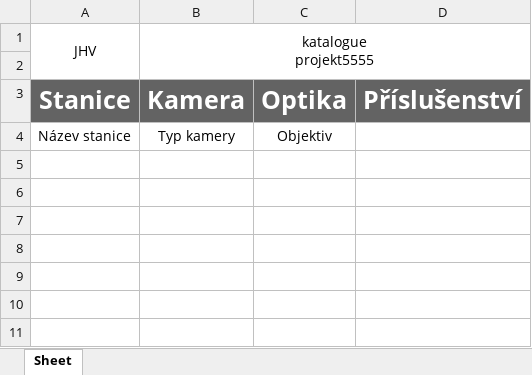
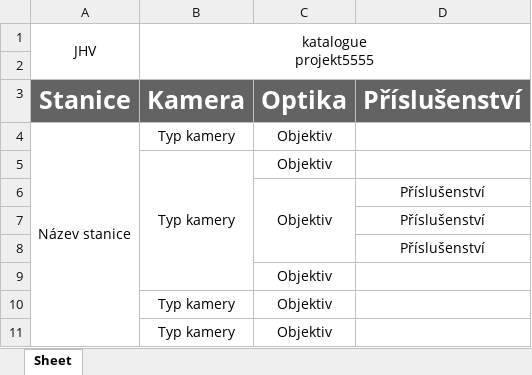
Before and after one commit to Jakubhl/Work, an Excel workbook: catalogue_manager/Formulář.xlsm, sheet Sheet, drawn as a sheet; values as stored, in another font and other column widths than the file's, no borders; the diff names each change by its address in the sheet, - before the commit and + after, or states it on an @@ line.

```diff
--- a/catalogue_manager/Formulář.xlsm (sheet Sheet)
+++ b/catalogue_manager/Formulář.xlsm (sheet Sheet)
+A4:A11 merged
+row 5:  | Typ kamery | Objektiv
+row 6:  |  | Objektiv | Příslušenství
+row 7:  |  |  | Příslušenství
+row 8:  |  |  | Příslušenství
+row 9:  |  | Objektiv
+row 10:  | Typ kamery | Objektiv
+row 11:  | Typ kamery | Objektiv
```
Also changed, not shown: TRIMAZKON/saved_addresses_2.xlsx, 3 other files.
